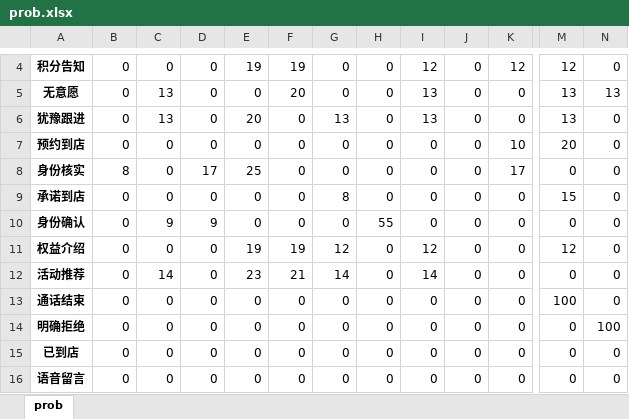
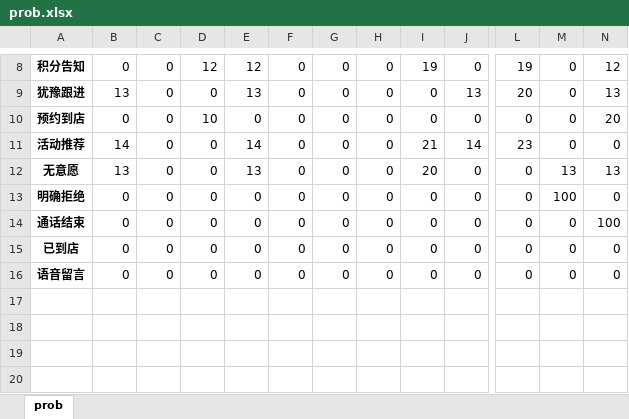
Before and after one commit to Soleil-gzm/dialog-sft-forge, an Excel workbook: demo/data/prob.xlsx, sheet prob, drawn as a sheet; only a part is shown, gaps mark what is left out; values as stored, in another font and other column widths than the file's, no borders; removed rows and columns are numbered as before the commit, all else as after; rows hold the shown columns only; the diff covers the shown part only; the diff names each change by its address in the sheet, - before the commit and + after, or states it on an @@ line.

```diff
--- a/demo/data/prob.xlsx (sheet prob)
+++ b/demo/data/prob.xlsx (sheet prob)
-column K, row 4: 12; rows 6-7: 0 | 10; rows 12-16: all 0
+column L, rows 8-11: 19 | 20 | 0 | 23; rows 13-16: all 0
-D8: 0
+D8: 12
-E8: 19
+E8: 12
-F8: 19
+F8: 0
-I8: 12
+I8: 19
-M8: 12
+M8: 0
-N8: 0
+N8: 12
-row 5: 无意愿 | 0 | 13 | 0 | 0 | 20 | 0 | 0 | 13 | 0 | 0 | 13 | 13
-B9: 0
+B9: 13
-C9: 13
+C9: 0
-E9: 20
+E9: 13
-G9: 13
+G9: 0
-I9: 13
+I9: 0
-J9: 0
+J9: 13
-M9: 13
+M9: 0
-N9: 0
+N9: 13
-D10: 0
+D10: 10
-M10: 20
+M10: 0
-N10: 0
+N10: 20
-row 8: 身份核实 | 8 | 0 | 17 | 25 | 0 | 0 | 0 | 0 | 0 | 17 | 0 | 0
-row 9: 承诺到店 | 0 | 0 | 0 | 0 | 0 | 8 | 0 | 0 | 0 | 0 | 15 | 0
-row 10: 身份确认 | 0 | 9 | 9 | 0 | 0 | 0 | 55 | 0 | 0 | 0 | 0 | 0
-row 11: 权益介绍 | 0 | 0 | 0 | 19 | 19 | 12 | 0 | 12 | 0 | 0 | 12 | 0
-B11: 0
+B11: 14
-C11: 14
+C11: 0
-E11: 23
+E11: 14
-F11: 21
+F11: 0
-G11: 14
+G11: 0
-I11: 14
+I11: 21
-J11: 0
+J11: 14
+row 12: 无意愿 | 13 | 0 | 0 | 13 | 0 | 0 | 0 | 20 | 0 | 0 | 13 | 13
-A13: 通话结束
+A13: 明确拒绝
-A14: 明确拒绝
+A14: 通话结束
```
Also changed, not shown: 5 added rows, 1 removed row and 11 edited cells elsewhere in this sheet, 5 other files.
